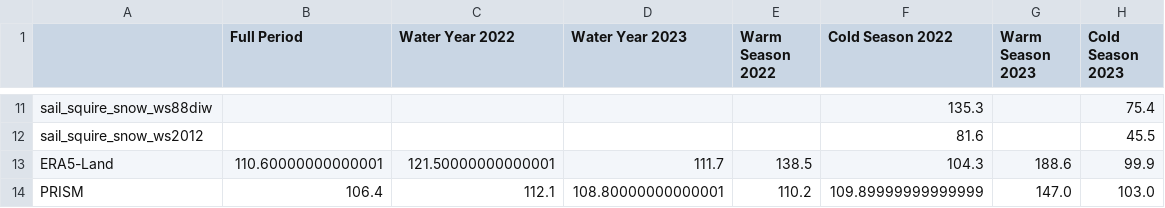
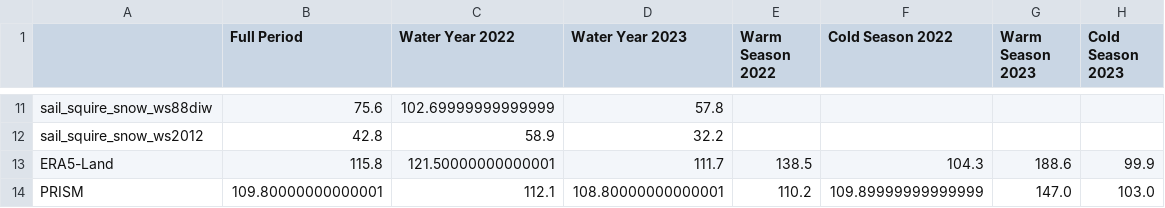
Before and after one commit to dlhogan97/S3-precipitation-rodeo, a CSV file: 04_products/tables/gothic_relative_cumulative_precipitation.csv, drawn as a sheet; only a part is shown, gaps mark what is left out; the diff covers the shown part only; the diff names each change by its address in the sheet, - before the commit and + after, or states it on an @@ line.

```diff
--- a/04_products/tables/gothic_relative_cumulative_precipitation.csv
+++ b/04_products/tables/gothic_relative_cumulative_precipitation.csv
-B11 (Full Period): (empty)
+B11 (Full Period): 75.6
-C11 (Water Year 2022): (empty)
+C11 (Water Year 2022): 102.69999999999999
-D11 (Water Year 2023): (empty)
+D11 (Water Year 2023): 57.8
-F11 (Cold Season 2022): 135.3
+F11 (Cold Season 2022): (empty)
-H11 (Cold Season 2023): 75.4
+H11 (Cold Season 2023): (empty)
-B12 (Full Period): (empty)
+B12 (Full Period): 42.8
-C12 (Water Year 2022): (empty)
+C12 (Water Year 2022): 58.9
-D12 (Water Year 2023): (empty)
+D12 (Water Year 2023): 32.2
-F12 (Cold Season 2022): 81.6
+F12 (Cold Season 2022): (empty)
-H12 (Cold Season 2023): 45.5
+H12 (Cold Season 2023): (empty)
-B13 (Full Period): 110.60000000000001
+B13 (Full Period): 115.8
-B14 (Full Period): 106.4
+B14 (Full Period): 109.80000000000001
```
Also changed, not shown: 58 edited cells elsewhere in this file, 04_products/tables/gothic_cumulative_precipitation_bias.csv, 04_products/tables/gothic_relative_precipitation_bias.csv, 53 other files.
